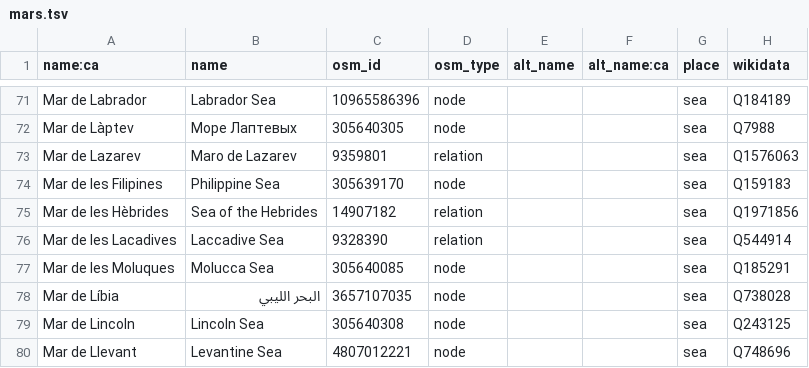
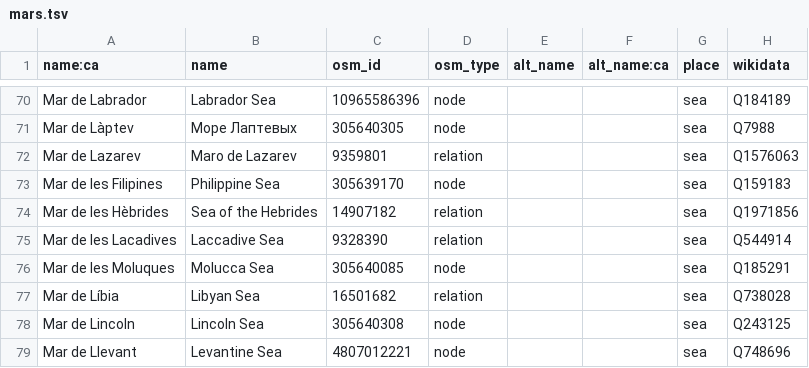
Before and after one commit to OSM-Catalan/monitorOSM, a TSV file: data-raw/mars.tsv, drawn as a sheet; only a part is shown, gaps mark what is left out; the diff covers the shown part only.

Commit message:
Actualitza base de dades de mars
Alguns objectes passen de place=sea a natural=bay
Unificació d'objectes duplicats (relació i nodes)

```diff
--- a/data-raw/mars.tsv
+++ b/data-raw/mars.tsv
@@ -77,3 +76,3 @@
 "Mar de les Moluques"	"Molucca Sea"	"305640085"	"node"			"sea"	"Q185291"
-"Mar de Líbia"	"البحر الليبي"	"3657107035"	"node"			"sea"	"Q738028"
+"Mar de Líbia"	"Libyan Sea"	"16501682"	"relation"			"sea"	"Q738028"
 "Mar de Lincoln"	"Lincoln Sea"	"305640308"	"node"			"sea"	"Q243125"
```
Also changed, not shown: 5 removed rows elsewhere in this file, 1 other file.
